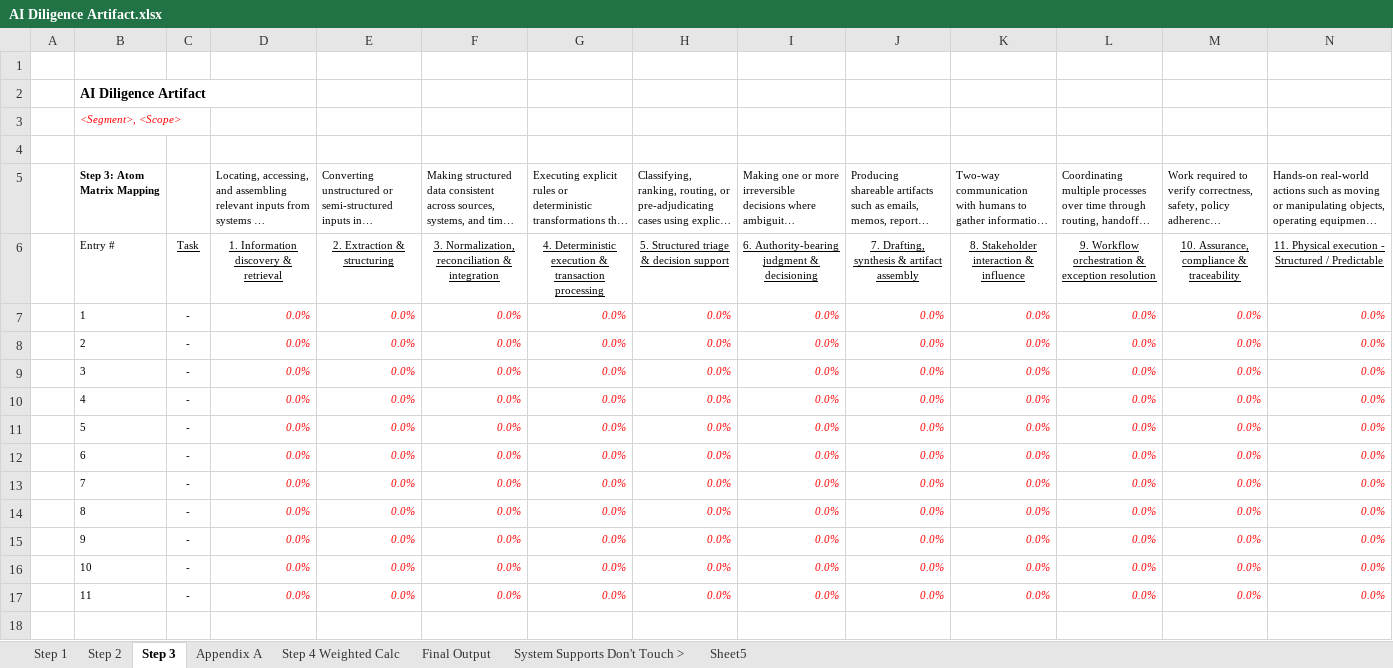
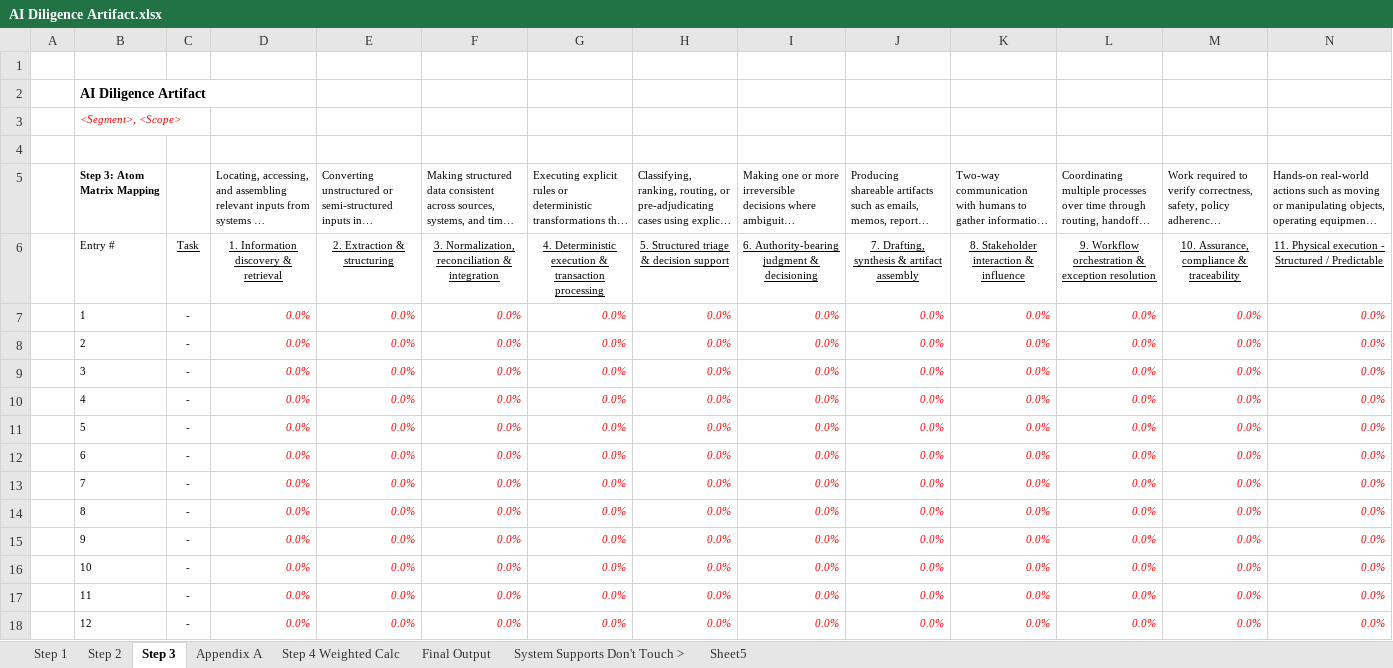
Before and after one commit to vikMahen33/Agentic_Diligence, an Excel workbook: templates/AI Diligence Artifact.xlsx, sheet Step 3, drawn as a sheet; only a part is shown; long unchanged cells end in …; values as stored, in another font and other column widths than the file's, no borders; rows hold the shown columns only; the diff names each change by its address in the sheet, - before the commit and + after, or states it on an @@ line.

```diff
--- a/templates/AI Diligence Artifact.xlsx (sheet Step 3)
+++ b/templates/AI Diligence Artifact.xlsx (sheet Step 3)
+row 18:  | 12 | - | 0.0% | 0.0% | 0.0% | 0.0% | 0.0% | 0.0% | 0.0% | 0.0% | 0.0% | 0.0% | 0.0%
```
Also changed, not shown: sheet Step 4 Weighted Calc, sheet Final Output, sheet Step 2, 23 other files.
